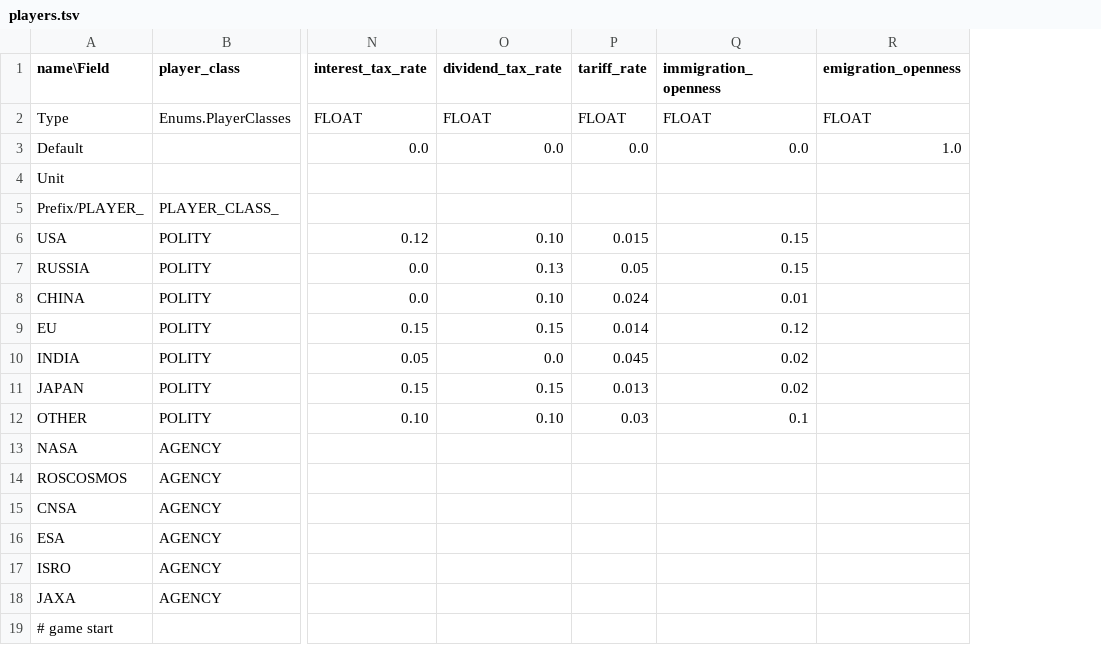
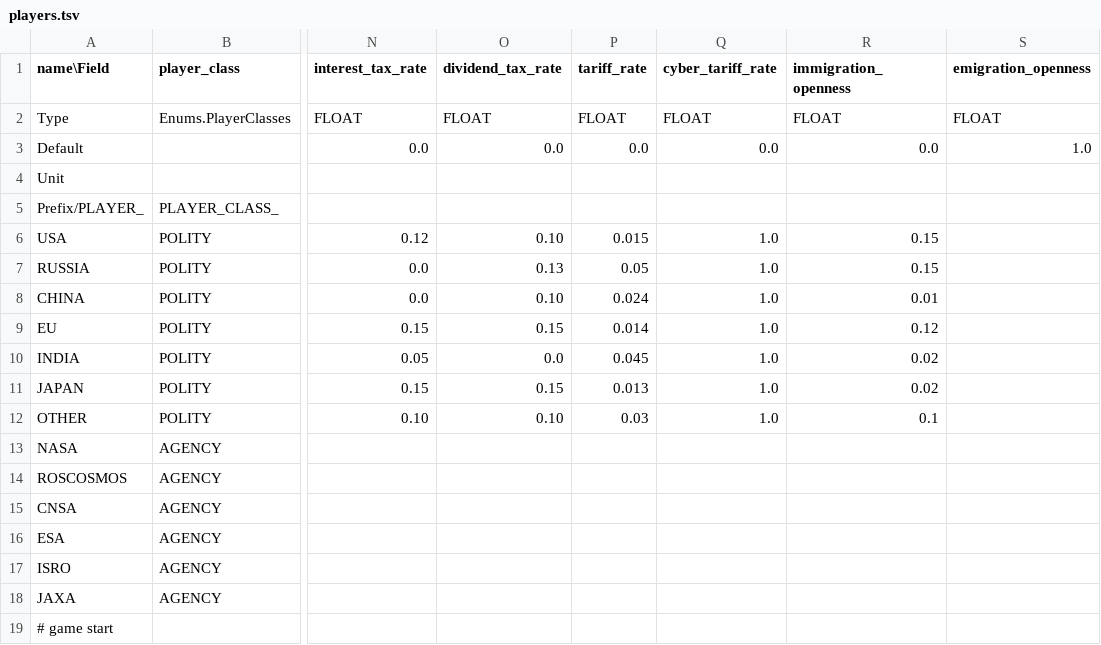
Before and after one commit to t2civ/astropolis_public, a TSV file: tables/players.tsv, drawn as a sheet; only a part is shown, gaps mark what is left out; the diff names each change by its address in the sheet, - before the commit and + after, or states it on an @@ line.

```diff
--- a/tables/players.tsv
+++ b/tables/players.tsv
+column Q (cyber_tariff_rate), rows 2-12: FLOAT | 0.0 |  |  | 1.0 | 1.0 | 1.0 | 1.0 | 1.0 | 1.0 | 1.0
```
Also changed, not shown: tables/players_domains.tsv, tables/populations.tsv, 8 other files.
